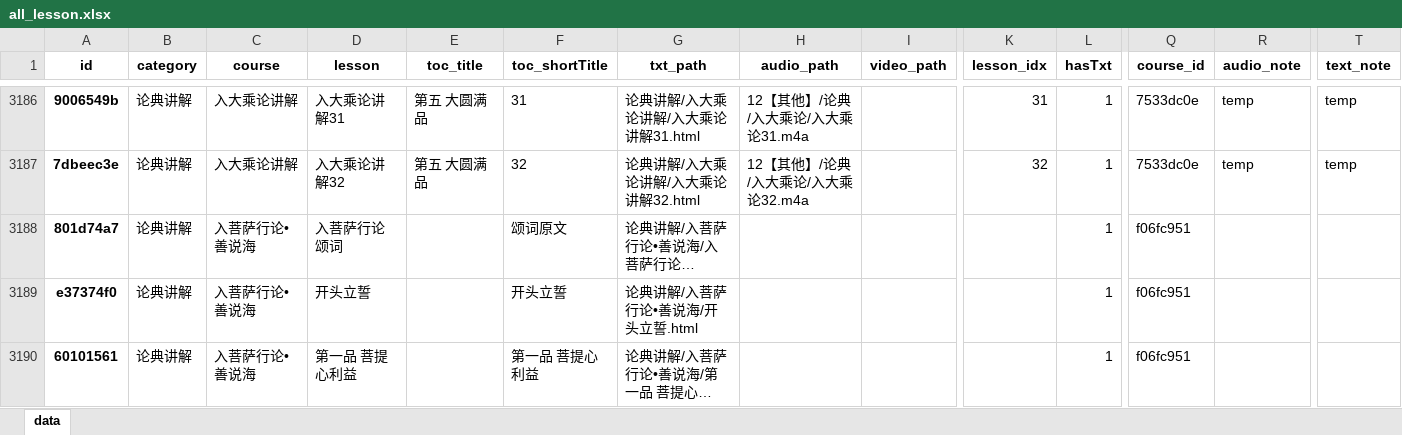
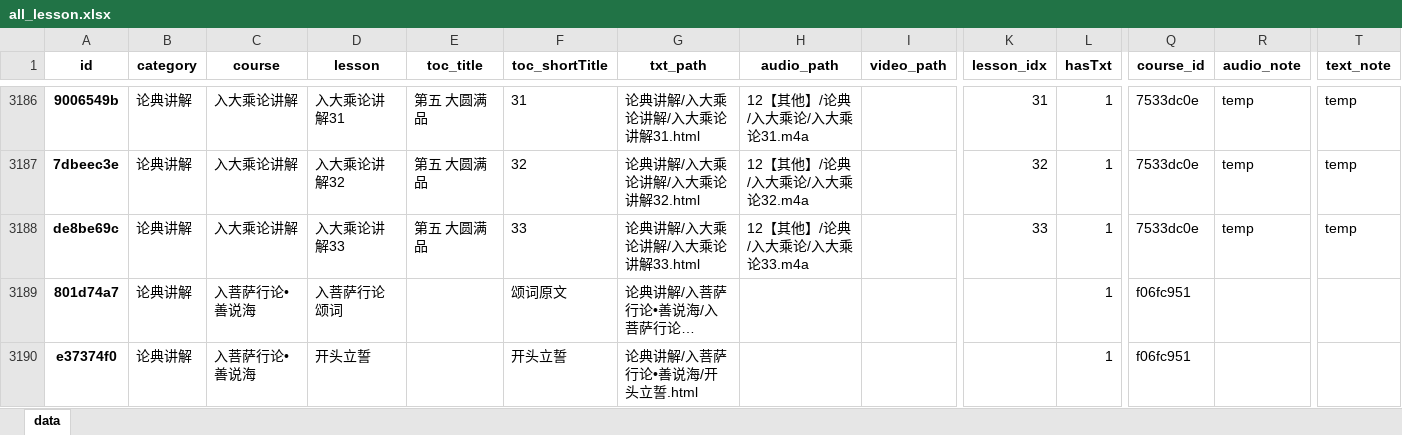
Before and after one commit to hliuleo/lamatxt, an Excel workbook: all_lesson.xlsx, sheet data, drawn as a sheet; only a part is shown, gaps mark what is left out; the shorter side is filled out with more unchanged rows; long unchanged cells end in …; values as stored, in another font and other column widths than the file's, no borders; rows hold the shown columns only; the diff names each change by its address in the sheet, - before the commit and + after, or states it on an @@ line.

Commit message:
update data

```diff
--- a/all_lesson.xlsx (sheet data)
+++ b/all_lesson.xlsx (sheet data)
+row 3188: de8be69c | 论典讲解 | 入大乘论讲解 | 入大乘论讲解33 | 第五 大圆满品 | 33 | 论典讲解/入大乘论讲解/入大乘论讲解33.html | 12【其他】/论典/入大乘论/入大乘论33.m4a |  | 33 | 1 | 7533dc0e | temp | temp
```
Also changed, not shown: all_course.xlsx, 1 other file.
